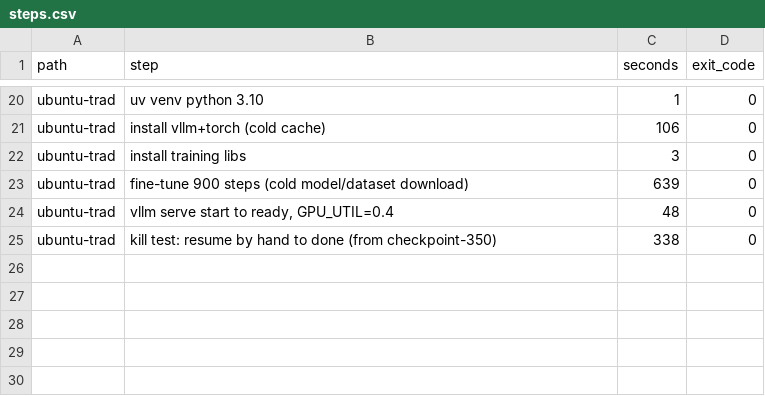
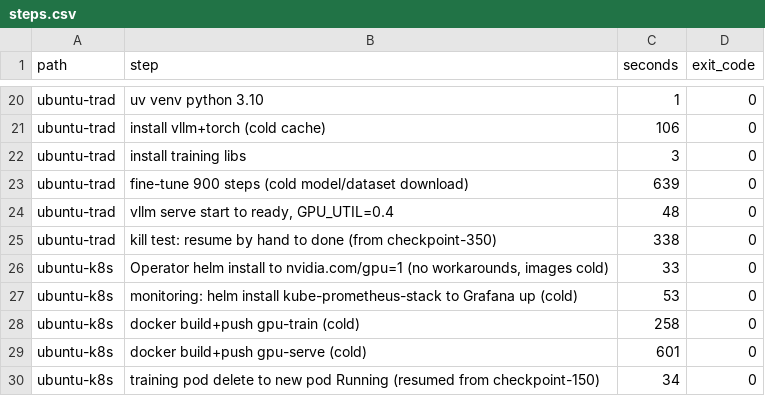
Before and after one commit to linux-skywalker/tech-talk-one-presidio-26, a CSV file: logs/steps.csv, drawn as a sheet; only a part is shown, gaps mark what is left out; the diff names each change by its address in the sheet, - before the commit and + after, or states it on an @@ line.

```diff
--- a/logs/steps.csv
+++ b/logs/steps.csv
+row 26: ubuntu-k8s | Operator helm install to nvidia.com/gpu=1 (no workarounds, images cold) | 33 | 0
+row 27: ubuntu-k8s | monitoring: helm install kube-prometheus-stack to Grafana up (cold) | 53 | 0
+row 28: ubuntu-k8s | docker build+push gpu-train (cold) | 258 | 0
+row 29: ubuntu-k8s | docker build+push gpu-serve (cold) | 601 | 0
+row 30: ubuntu-k8s | training pod delete to new pod Running (resumed from checkpoint-150) | 34 | 0
```
Also changed, not shown: 5 other files.
